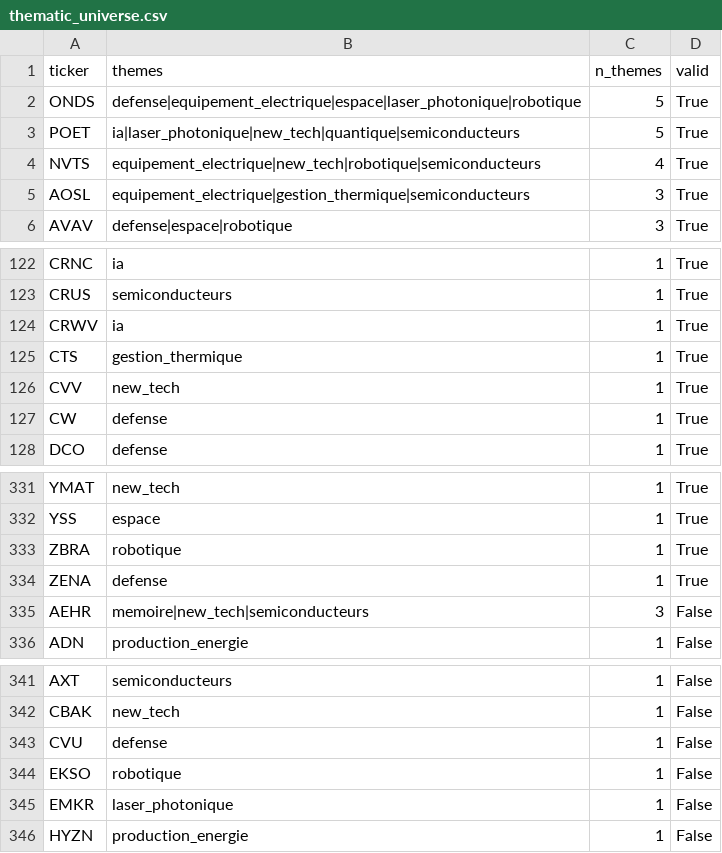
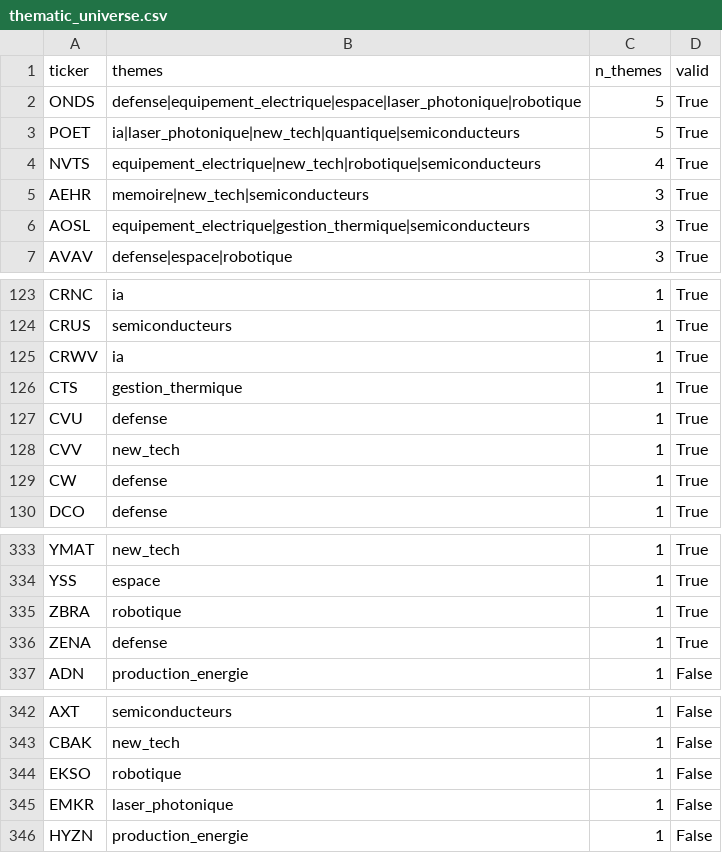
Before and after one commit to ArnaudVarela/TradingScan, a CSV file: thematic_universe.csv, drawn as a sheet; only a part is shown, gaps mark what is left out.

```diff
--- a/thematic_universe.csv
+++ b/thematic_universe.csv
@@ -4,2 +4,3 @@ POET,ia|laser_photonique|new_tech|quantique|semiconducteurs,5,True
 NVTS,equipement_electrique|new_tech|robotique|semiconducteurs,4,True
+AEHR,memoire|new_tech|semiconducteurs,3,True
 AOSL,equipement_electrique|gestion_thermique|semiconducteurs,3,True
@@ -125,2 +126,3 @@ CRWV,ia,1,True
 CTS,gestion_thermique,1,True
+CVU,defense,1,True
 CVV,new_tech,1,True
@@ -334,3 +336,2 @@ ZBRA,robotique,1,True
 ZENA,defense,1,True
-AEHR,memoire|new_tech|semiconducteurs,3,False
 ADN,production_energie,1,False
@@ -342,3 +343,2 @@ AXT,semiconducteurs,1,False
 CBAK,new_tech,1,False
-CVU,defense,1,False
 EKSO,robotique,1,False
```
Also changed, not shown: dashboard/public/market_setups.csv, dashboard/public/sector_heat_gics.csv, 1 other file.
